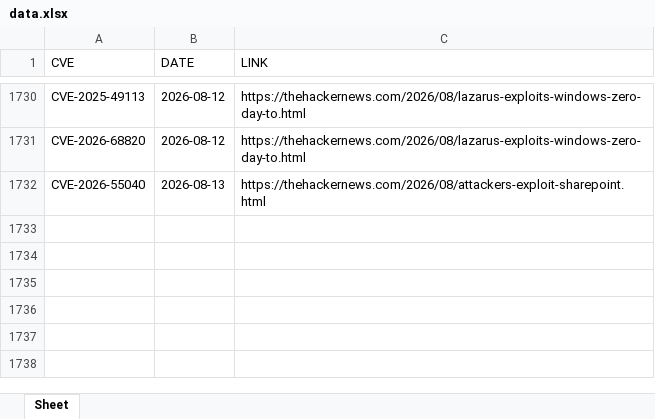
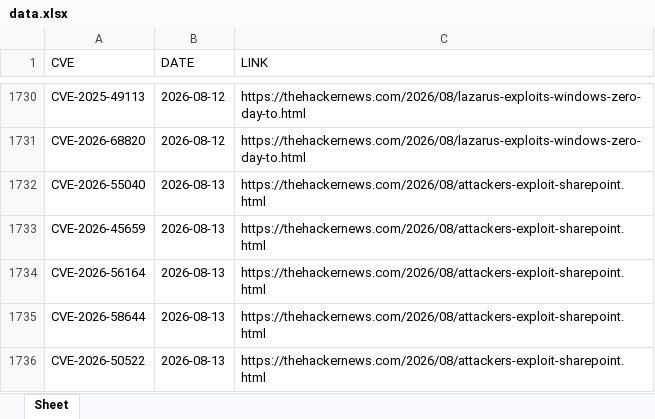
Before and after one commit to thanujbtech-lgtm/hackernews_cve, an Excel workbook: data.xlsx, sheet Sheet, drawn as a sheet; only a part is shown, gaps mark what is left out; values as stored, in another font and other column widths than the file's, no borders; the diff names each change by its address in the sheet, - before the commit and + after, or states it on an @@ line.

```diff
--- a/data.xlsx (sheet Sheet)
+++ b/data.xlsx (sheet Sheet)
+row 1733: CVE-2026-45659 | 2026-08-13 | https://thehackernews.com/2026/08/attackers-exploit-sharepoint.html
+row 1734: CVE-2026-56164 | 2026-08-13 | https://thehackernews.com/2026/08/attackers-exploit-sharepoint.html
+row 1735: CVE-2026-58644 | 2026-08-13 | https://thehackernews.com/2026/08/attackers-exploit-sharepoint.html
+row 1736: CVE-2026-50522 | 2026-08-13 | https://thehackernews.com/2026/08/attackers-exploit-sharepoint.html
```
